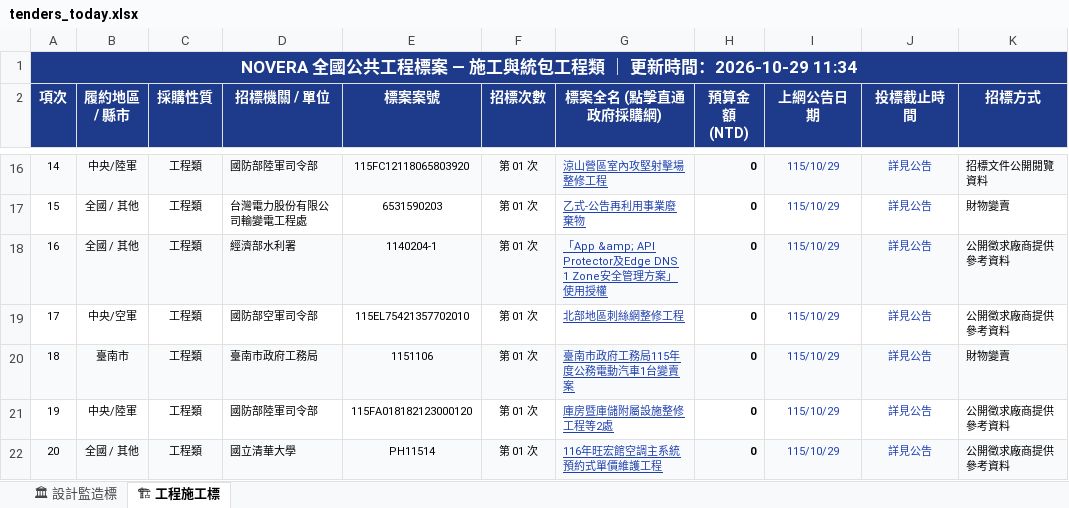
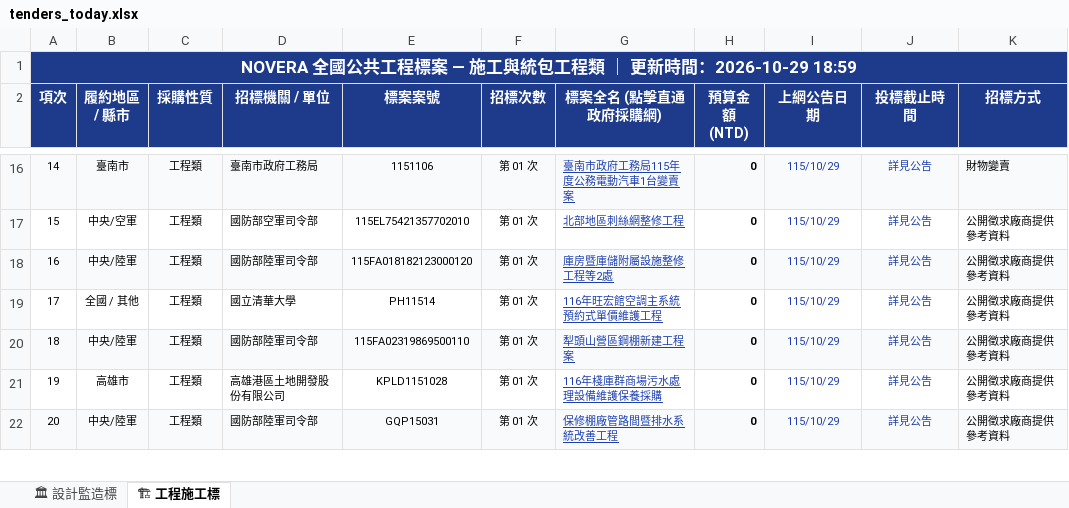
Before and after one commit to gardenai0222-a11y/gardenai0222-a11y.github.io, an Excel workbook: tenders_today.xlsx, sheet 🏗 工程施工標, drawn as a sheet; only a part is shown, gaps mark what is left out; values as stored, in another font and other column widths than the file's, no borders; the diff covers the shown part only; the diff names each change by its address in the sheet, - before the commit and + after, or states it on an @@ line.

```diff
--- a/tenders_today.xlsx (sheet 🏗 工程施工標)
+++ b/tenders_today.xlsx (sheet 🏗 工程施工標)
-A1 (項次): …時間：2026-10-29 11:34
+A1 (項次): …時間：2026-10-29 18:59
-B16 (履約地區 / 縣市): 中央/陸軍
+B16 (履約地區 / 縣市): 臺南市
-D16 (招標機關 / 單位): 國防部陸軍司令部
+D16 (招標機關 / 單位): 臺南市政府工務局
-E16 (標案案號): 115FC12118065803920
+E16 (標案案號): 1151106
-G16 (標案全名 (點擊直通政府採購網)): 涼山營區室內攻堅射擊場整修工程
+G16 (標案全名 (點擊直通政府採購網)): 臺南市政府工務局115年度公務電動汽車1台變賣案
-K16 (招標方式): 招標文件公開閱覽資料
+K16 (招標方式): 財物變賣
-B17 (履約地區 / 縣市): 全國 / 其他
+B17 (履約地區 / 縣市): 中央/空軍
-D17 (招標機關 / 單位): 台灣電力股份有限公司輸變電工程處
+D17 (招標機關 / 單位): 國防部空軍司令部
-E17 (標案案號): 6531590203
+E17 (標案案號): 115EL75421357702010
-G17 (標案全名 (點擊直通政府採購網)): 乙式-公告再利用事業廢棄物
+G17 (標案全名 (點擊直通政府採購網)): 北部地區刺絲網整修工程
-K17 (招標方式): 財物變賣
+K17 (招標方式): 公開徵求廠商提供參考資料
-B18 (履約地區 / 縣市): 全國 / 其他
+B18 (履約地區 / 縣市): 中央/陸軍
-D18 (招標機關 / 單位): 經濟部水利署
+D18 (招標機關 / 單位): 國防部陸軍司令部
-E18 (標案案號): 1140204-1
+E18 (標案案號): 115FA018182123000120
-G18 (標案全名 (點擊直通政府採購網)): 「App &amp; API Protector及Edge DNS 1 Zone安全管理方案」使用授權
+G18 (標案全名 (點擊直通政府採購網)): 庫房暨庫儲附屬設施整修工程等2處
-B19 (履約地區 / 縣市): 中央/空軍
+B19 (履約地區 / 縣市): 全國 / 其他
-D19 (招標機關 / 單位): 國防部空軍司令部
+D19 (招標機關 / 單位): 國立清華大學
-E19 (標案案號): 115EL75421357702010
+E19 (標案案號): PH11514
-G19 (標案全名 (點擊直通政府採購網)): 北部地區刺絲網整修工程
+G19 (標案全名 (點擊直通政府採購網)): 116年旺宏館空調主系統預約式單價維護工程
-B20 (履約地區 / 縣市): 臺南市
+B20 (履約地區 / 縣市): 中央/陸軍
-D20 (招標機關 / 單位): 臺南市政府工務局
+D20 (招標機關 / 單位): 國防部陸軍司令部
-E20 (標案案號): 1151106
+E20 (標案案號): 115FA02319869500110
-G20 (標案全名 (點擊直通政府採購網)): 臺南市政府工務局115年度公務電動汽車1台變賣案
+G20 (標案全名 (點擊直通政府採購網)): 犁頭山營區鋼棚新建工程案
-K20 (招標方式): 財物變賣
+K20 (招標方式): 公開徵求廠商提供參考資料
-B21 (履約地區 / 縣市): 中央/陸軍
+B21 (履約地區 / 縣市): 高雄市
-D21 (招標機關 / 單位): 國防部陸軍司令部
+D21 (招標機關 / 單位): 高雄港區土地開發股份有限公司
-E21 (標案案號): 115FA018182123000120
+E21 (標案案號): KPLD1151028
-G21 (標案全名 (點擊直通政府採購網)): 庫房暨庫儲附屬設施整修工程等2處
+G21 (標案全名 (點擊直通政府採購網)): 116年棧庫群商場污水處理設備維護保養採購
-B22 (履約地區 / 縣市): 全國 / 其他
+B22 (履約地區 / 縣市): 中央/陸軍
-D22 (招標機關 / 單位): 國立清華大學
+D22 (招標機關 / 單位): 國防部陸軍司令部
-E22 (標案案號): PH11514
+E22 (標案案號): GQP15031
-G22 (標案全名 (點擊直通政府採購網)): 116年旺宏館空調主系統預約式單價維護工程
+G22 (標案全名 (點擊直通政府採購網)): 保修棚廠管路間暨排水系統改善工程
```
Also changed, not shown: 572 edited cells elsewhere in this sheet, sheet 🏛 設計監造標, 今日政府電子採購網.xlsx, 2 other files.
